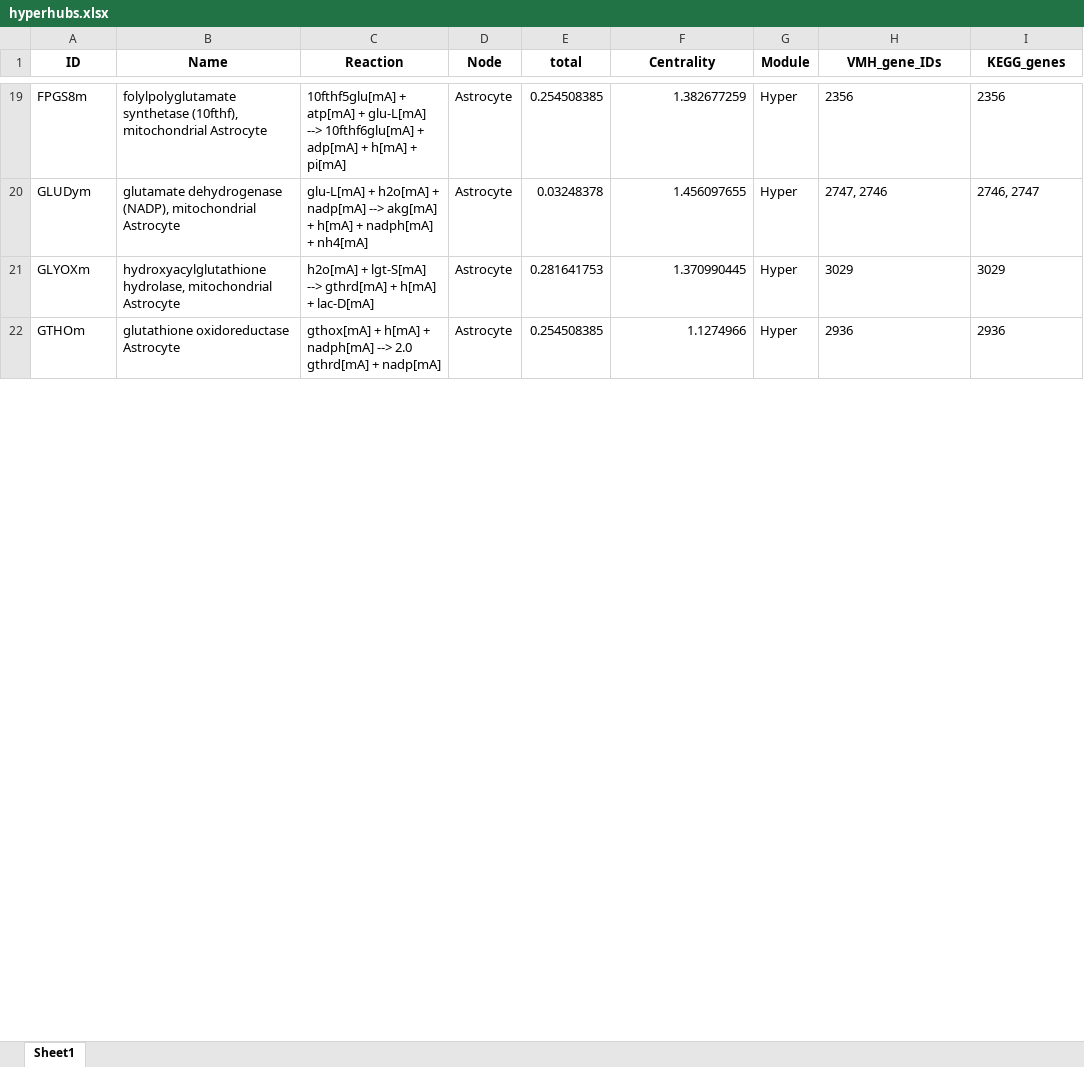
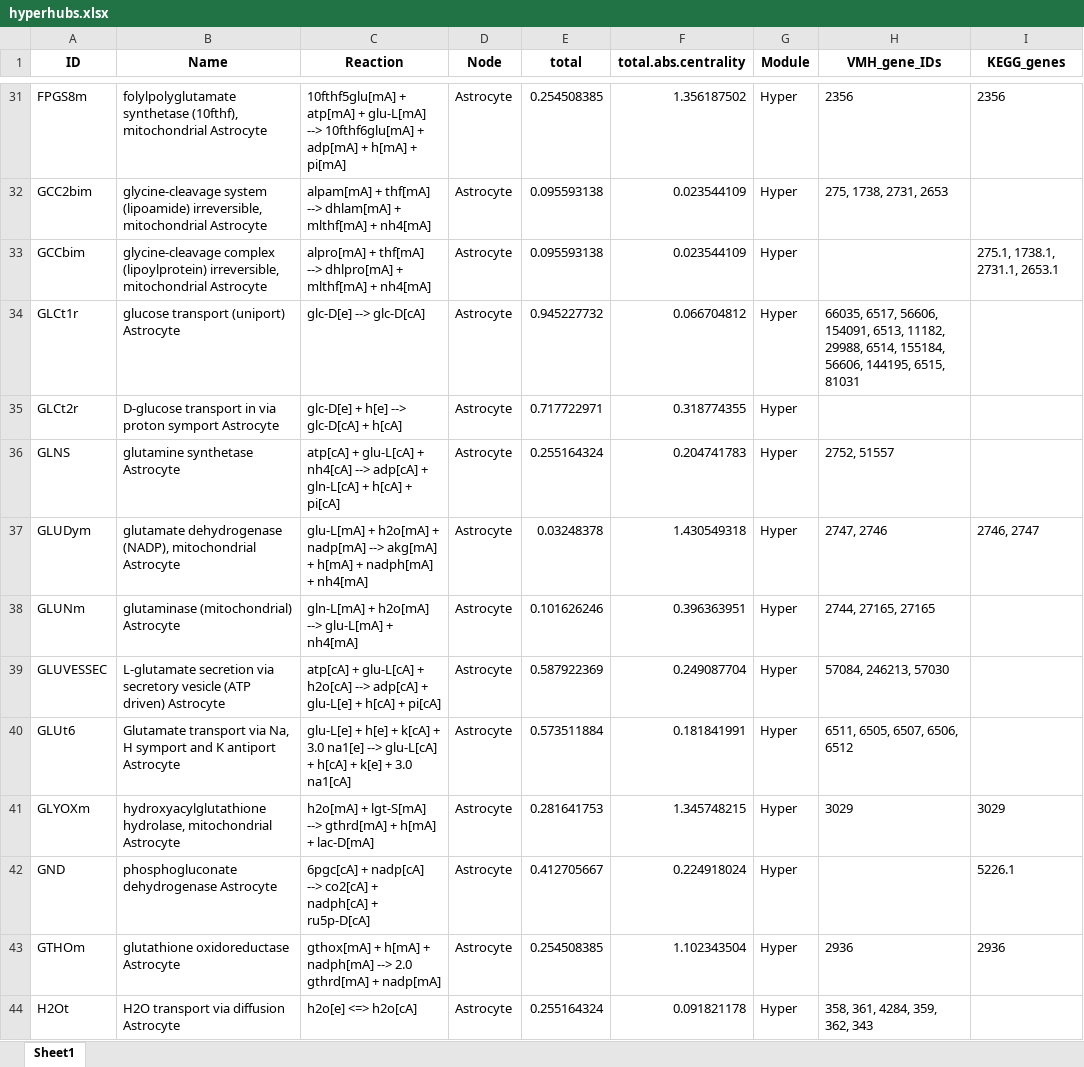
Before and after one commit to DeepenData/NAMU2021b_old, an Excel workbook: results/stimulated_NAMU_results_analysis/functional_analysis_of_hubs/hyperhubs.xlsx, sheet Sheet1, drawn as a sheet; only a part is shown, gaps mark what is left out; values as stored, in another font and other column widths than the file's, no borders; addresses are those after the commit; the diff covers the shown part only; the diff names each change by its address in the sheet, - before the commit and + after, or states it on an @@ line.

```diff
--- a/results/stimulated_NAMU_results_analysis/functional_analysis_of_hubs/hyperhubs.xlsx (sheet Sheet1)
+++ b/results/stimulated_NAMU_results_analysis/functional_analysis_of_hubs/hyperhubs.xlsx (sheet Sheet1)
-F1: Centrality
+F1: total.abs.centrality
-F31 (total.abs.centrality): 1.382677259
+F31 (total.abs.centrality): 1.356187502
+row 32: GCC2bim | glycine-cleavage system (lipoamide) irreversible, mitochondrial Astrocyte | alpam[mA] + thf[mA] --> dhlam[mA] + mlthf[mA] + nh4[mA] | Astrocyte | 0.095593138 | 0.023544109 | Hyper | 275, 1738, 2731, 2653
+row 33: GCCbim | glycine-cleavage complex (lipoylprotein) irreversible, mitochondrial Astrocyte | alpro[mA] + thf[mA] --> dhlpro[mA] + mlthf[mA] + nh4[mA] | Astrocyte | 0.095593138 | 0.023544109 | Hyper |  | 275.1, 1738.1, 2731.1, 2653.1
+row 34: GLCt1r | glucose transport (uniport) Astrocyte | glc-D[e] --> glc-D[cA] | Astrocyte | 0.945227732 | 0.066704812 | Hyper | 66035, 6517, 56606, 154091, 6513, 11182, 29988, 6514, 155184, 56606, 144195, 6515, 81031
+row 35: GLCt2r | D-glucose transport in via proton symport Astrocyte | glc-D[e] + h[e] --> glc-D[cA] + h[cA] | Astrocyte | 0.717722971 | 0.318774355 | Hyper
+row 36: GLNS | glutamine synthetase Astrocyte | atp[cA] + glu-L[cA] + nh4[cA] --> adp[cA] + gln-L[cA] + h[cA] + pi[cA] | Astrocyte | 0.255164324 | 0.204741783 | Hyper | 2752, 51557
-F37 (total.abs.centrality): 1.456097655
+F37 (total.abs.centrality): 1.430549318
+row 38: GLUNm | glutaminase (mitochondrial) Astrocyte | gln-L[mA] + h2o[mA] --> glu-L[mA] + nh4[mA] | Astrocyte | 0.101626246 | 0.396363951 | Hyper | 2744, 27165, 27165
+row 39: GLUVESSEC | L-glutamate secretion via secretory vesicle (ATP driven) Astrocyte | atp[cA] + glu-L[cA] + h2o[cA] --> adp[cA] + glu-L[e] + h[cA] + pi[cA] | Astrocyte | 0.587922369 | 0.249087704 | Hyper | 57084, 246213, 57030
+row 40: GLUt6 | Glutamate transport via Na, H symport and K antiport Astrocyte | glu-L[e] + h[e] + k[cA] + 3.0 na1[e] --> glu-L[cA] + h[cA] + k[e] + 3.0 na1[cA] | Astrocyte | 0.573511884 | 0.181841991 | Hyper | 6511, 6505, 6507, 6506, 6512
-F41 (total.abs.centrality): 1.370990445
+F41 (total.abs.centrality): 1.345748215
+row 42: GND | phosphogluconate dehydrogenase Astrocyte | 6pgc[cA] + nadp[cA] --> co2[cA] + nadph[cA] + ru5p-D[cA] | Astrocyte | 0.412705667 | 0.224918024 | Hyper |  | 5226.1
-F43 (total.abs.centrality): 1.1274966
+F43 (total.abs.centrality): 1.102343504
+row 44: H2Ot | H2O transport via diffusion Astrocyte | h2o[e] <=> h2o[cA] | Astrocyte | 0.255164324 | 0.091821178 | Hyper | 358, 361, 4284, 359, 362, 343
```
Also changed, not shown: 110 added rows and 61 edited cells elsewhere in this sheet, results/stimulated_NAMU_results_analysis/functional_analysis_of_hubs/centralhubs.xlsx, results/stimulated_NAMU_results_analysis/functional_analysis_of_hubs/optimalhubs.xlsx, 22 other files.
